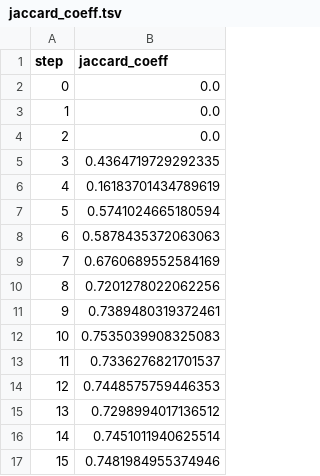
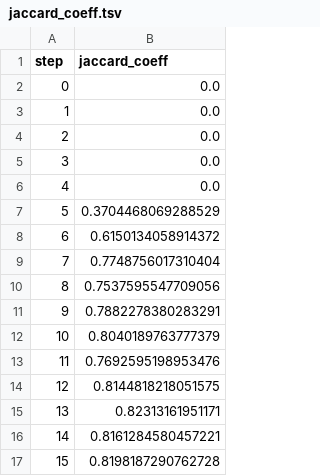
Before and after one commit to iterative/magnetic-tiles-defect, a TSV file: training/plots/metrics/jaccard_coeff.tsv, drawn as a sheet.

```diff
--- a/training/plots/metrics/jaccard_coeff.tsv
+++ b/training/plots/metrics/jaccard_coeff.tsv
@@ -4,14 +4,14 @@ step	jaccard_coeff
 2	0.0
-3	0.4364719729292335
-4	0.16183701434789619
-5	0.5741024665180594
-6	0.5878435372063063
-7	0.6760689552584169
-8	0.7201278022062256
-9	0.7389480319372461
-10	0.7535039908325083
-11	0.7336276821701537
-12	0.7448575759446353
-13	0.7298994017136512
-14	0.7451011940625514
-15	0.7481984955374946
+3	0.0
+4	0.0
+5	0.3704468069288529
+6	0.6150134058914372
+7	0.7748756017310404
+8	0.7537595547709056
+9	0.7882278380283291
+10	0.8040189763777379
+11	0.7692595198953476
+12	0.8144818218051575
+13	0.82313161951171
+14	0.8161284580457221
+15	0.8198187290762728
```
Also changed, not shown: training/plots/metrics/dice.tsv, training/plots/metrics/eval/loss.tsv, 4 other files.
